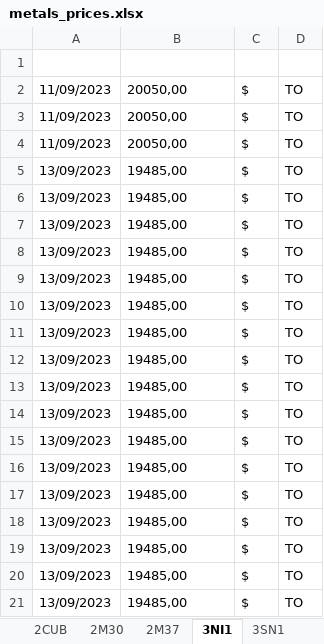
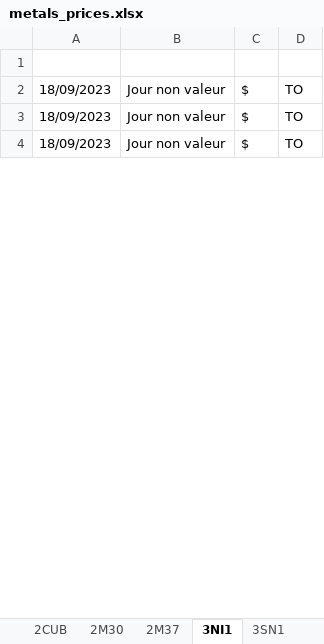
Before and after one commit to Adrizen89/metals-prices, an Excel workbook: metals_prices.xlsx, sheet 3NI1, drawn as a sheet; only a part is shown; values as stored, in another font and other column widths than the file's, no borders; the diff covers the shown part only; the diff names each change by its address in the sheet, - before the commit and + after, or states it on an @@ line.

```diff
--- a/metals_prices.xlsx (sheet 3NI1)
+++ b/metals_prices.xlsx (sheet 3NI1)
-A2:A4: 11/09/2023
+A2:A4: 18/09/2023
-B2:B4: 20050,00
+B2:B4: Jour non valeur
-row 5: 13/09/2023 | 19485,00 | $ | TO
-row 6: 13/09/2023 | 19485,00 | $ | TO
-row 7: 13/09/2023 | 19485,00 | $ | TO
-row 8: 13/09/2023 | 19485,00 | $ | TO
-row 9: 13/09/2023 | 19485,00 | $ | TO
-row 10: 13/09/2023 | 19485,00 | $ | TO
-row 11: 13/09/2023 | 19485,00 | $ | TO
-row 12: 13/09/2023 | 19485,00 | $ | TO
-row 13: 13/09/2023 | 19485,00 | $ | TO
-row 14: 13/09/2023 | 19485,00 | $ | TO
-row 15: 13/09/2023 | 19485,00 | $ | TO
-row 16: 13/09/2023 | 19485,00 | $ | TO
-row 17: 13/09/2023 | 19485,00 | $ | TO
-row 18: 13/09/2023 | 19485,00 | $ | TO
-row 19: 13/09/2023 | 19485,00 | $ | TO
-row 20: 13/09/2023 | 19485,00 | $ | TO
-row 21: 13/09/2023 | 19485,00 | $ | TO
```
Also changed, not shown: 9 removed rows and 3 edited cells elsewhere in this sheet, sheet 3SN1, sheet 2M37, sheet 1AG2, sheet 1AU2, sheet 1AG1, sheet 1AU3, 9 more sheets, 5 other files.
